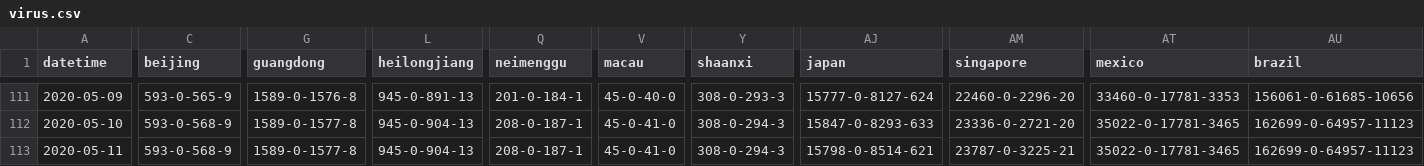
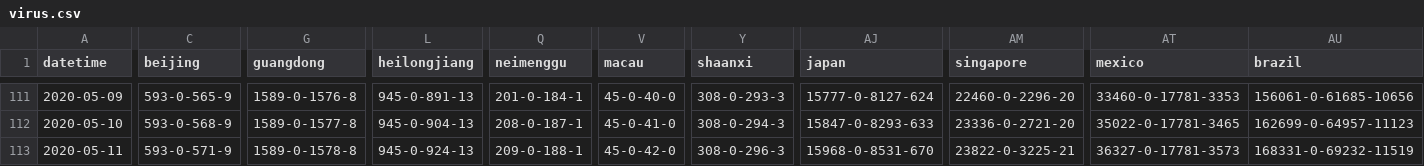
Before and after one commit to odaiwai/2020_SARS2-CoV_COVID19, a CSV file: HGIS_UW_data/virus.csv, drawn as a sheet; only a part is shown, gaps mark what is left out; the diff covers the shown part only; the diff names each change by its address in the sheet, - before the commit and + after, or states it on an @@ line.

Commit message:
Added HGIS data on 2020-05-12 12:05:53

```diff
--- a/HGIS_UW_data/virus.csv
+++ b/HGIS_UW_data/virus.csv
-C113 (beijing): 593-0-568-9
+C113 (beijing): 593-0-571-9
-G113 (guangdong): 1589-0-1577-8
+G113 (guangdong): 1589-0-1578-8
-L113 (heilongjiang): 945-0-904-13
+L113 (heilongjiang): 945-0-924-13
-Q113 (neimenggu): 208-0-187-1
+Q113 (neimenggu): 209-0-188-1
-V113 (macau): 45-0-41-0
+V113 (macau): 45-0-42-0
-Y113 (shaanxi): 308-0-294-3
+Y113 (shaanxi): 308-0-296-3
-AJ113 (japan): 15798-0-8514-621
+AJ113 (japan): 15968-0-8531-670
-AM113 (singapore): 23787-0-3225-21
+AM113 (singapore): 23822-0-3225-21
-AT113 (mexico): 35022-0-17781-3465
+AT113 (mexico): 36327-0-17781-3573
-AU113 (brazil): 162699-0-64957-11123
+AU113 (brazil): 168331-0-69232-11519
```
Also changed, not shown: 81 edited cells elsewhere in this file.
